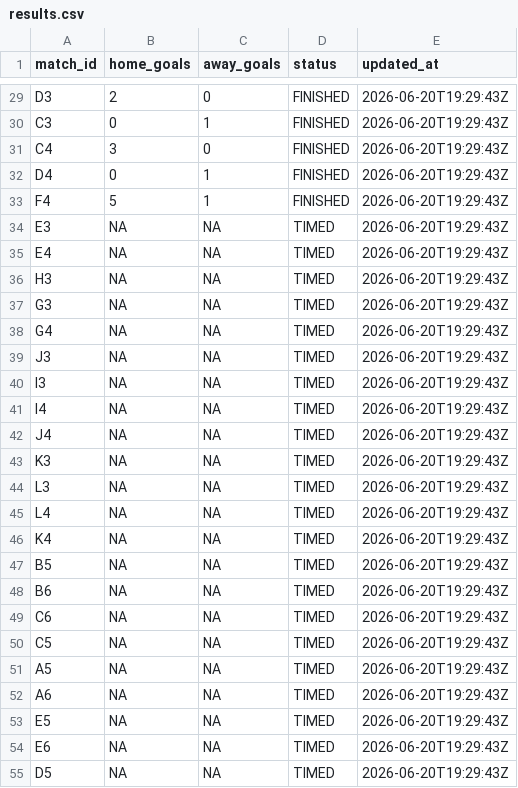
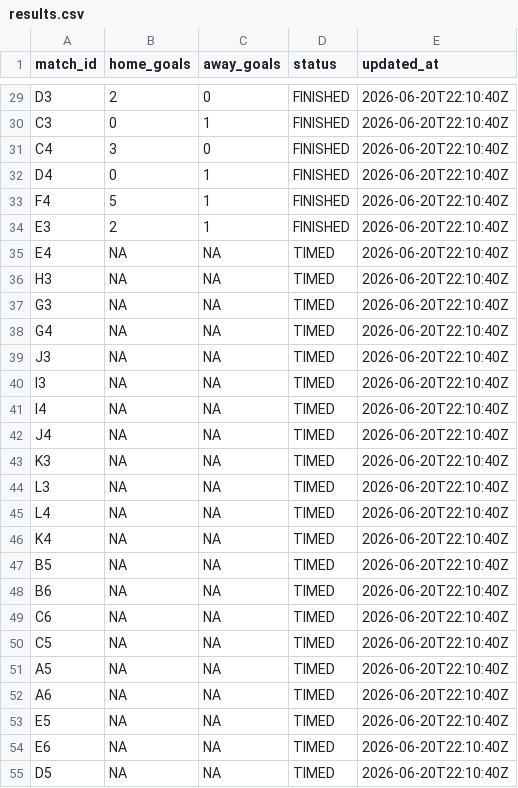
Before and after one commit to ninibini99/worldcup-betting-game, a CSV file: data/results.csv, drawn as a sheet; only a part is shown, gaps mark what is left out; the diff covers the shown part only; the diff names each change by its address in the sheet, - before the commit and + after, or states it on an @@ line.

```diff
--- a/data/results.csv
+++ b/data/results.csv
-E29:E55 (updated_at): 2026-06-20T19:29:43Z
+E29:E55 (updated_at): 2026-06-20T22:10:40Z
-B34 (home_goals): NA
+B34 (home_goals): 2
-C34 (away_goals): NA
+C34 (away_goals): 1
-D34 (status): TIMED
+D34 (status): FINISHED
```
Also changed, not shown: 39 edited cells elsewhere in this file, 4 other files.
